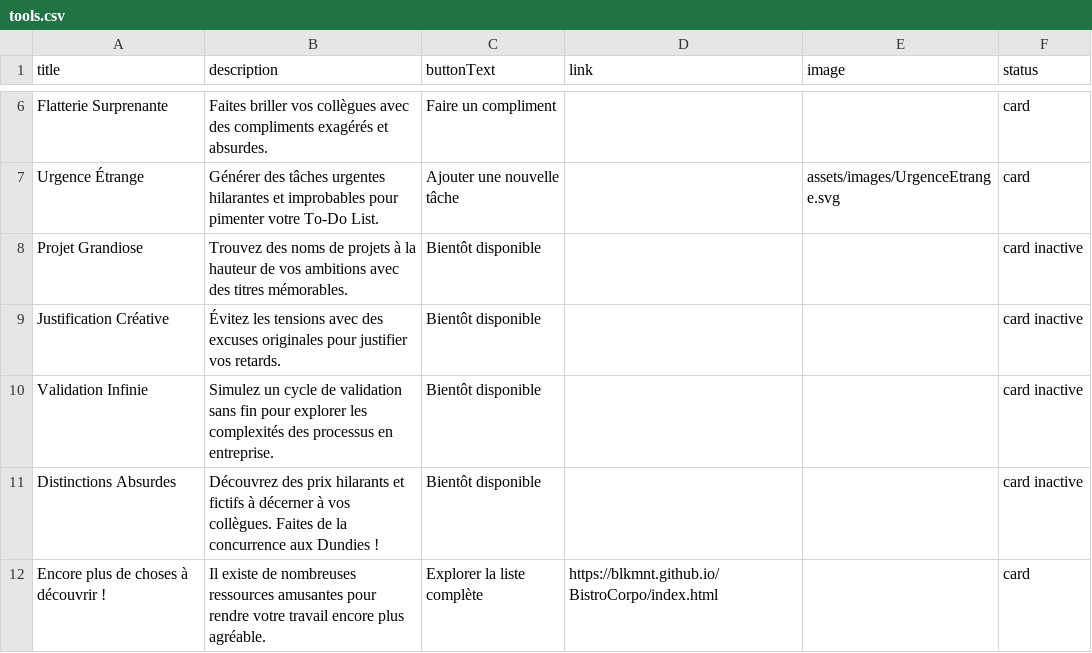
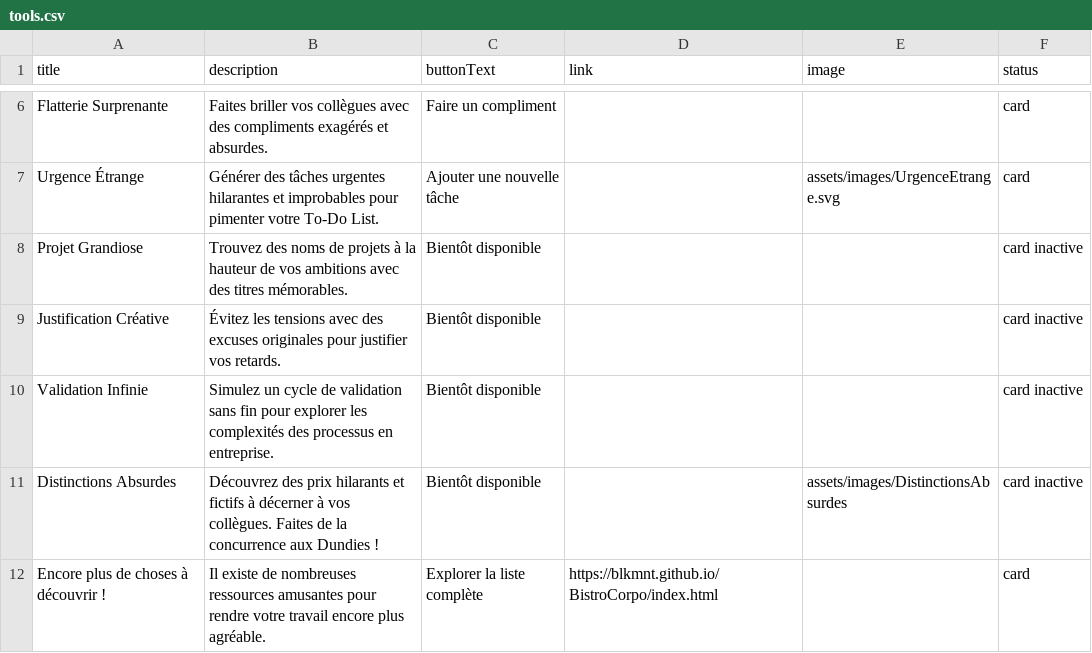
Before and after one commit to blkmnt/BistroCorpo, a CSV file: assets/csv/tools.csv, drawn as a sheet; only a part is shown, gaps mark what is left out.

Commit message:
Update tools.csv

```diff
--- a/assets/csv/tools.csv
+++ b/assets/csv/tools.csv
@@ -10,3 +10,3 @@ Justification Créative;Évitez les tensions avec des excuses originales pour ju
 Validation Infinie;Simulez un cycle de validation sans fin pour explorer les complexités des processus en entreprise.;Bientôt disponible;;;card inactive
-Distinctions Absurdes;Découvrez des prix hilarants et fictifs à décerner à vos collègues. Faites de la concurrence aux Dundies !;Bientôt disponible;;;card inactive
+Distinctions Absurdes;Découvrez des prix hilarants et fictifs à décerner à vos collègues. Faites de la concurrence aux Dundies !;Bientôt disponible;;assets/images/DistinctionsAbsurdes;card inactive
 Encore plus de choses à découvrir !;Il existe de nombreuses ressources amusantes pour rendre votre travail encore plus agréable.;Explorer la liste complète;https://blkmnt.github.io/BistroCorpo/index.html;;card
```
